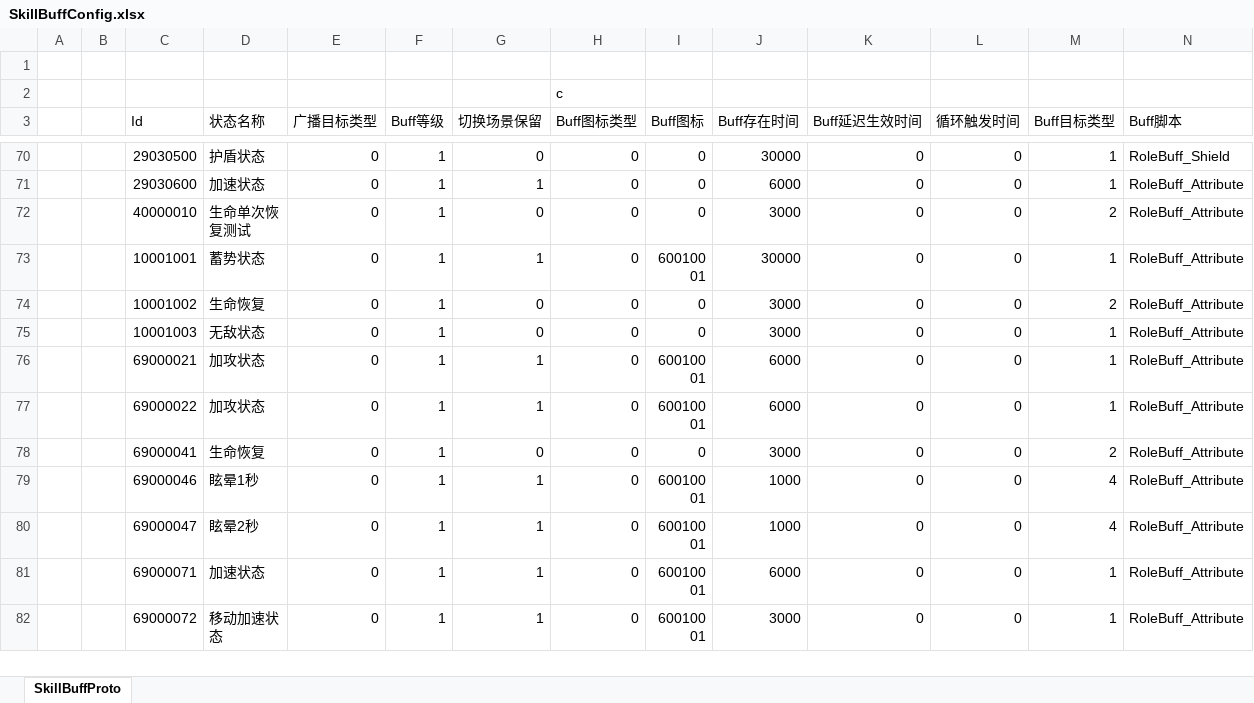
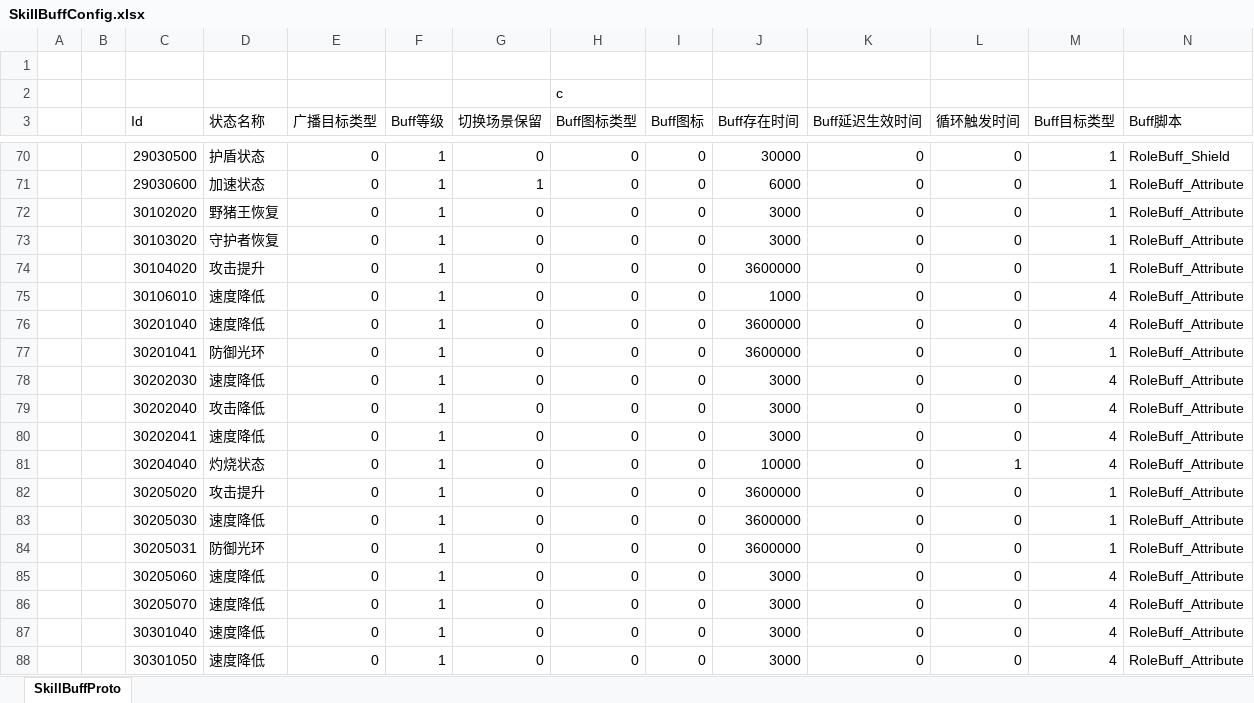
Before and after one commit to csyinghuochong/mengjing, an Excel workbook: Unity/Assets/Config/Excel/SkillBuffConfig.xlsx, sheet SkillBuffProto, drawn as a sheet; only a part is shown, gaps mark what is left out; the shorter side is filled out with more unchanged rows; values as stored, in another font and other column widths than the file's, no cell formats; rows hold the shown columns only; the diff covers the shown part only; the diff names each change by its address in the sheet, - before the commit and + after, or states it on an @@ line.

```diff
--- a/Unity/Assets/Config/Excel/SkillBuffConfig.xlsx (sheet SkillBuffProto)
+++ b/Unity/Assets/Config/Excel/SkillBuffConfig.xlsx (sheet SkillBuffProto)
+row 72:  |  | 30102020 | 野猪王恢复 | 0 | 1 | 0 | 0 | 0 | 3000 | 0 | 0 | 1 | RoleBuff_Attribute
+row 73:  |  | 30103020 | 守护者恢复 | 0 | 1 | 0 | 0 | 0 | 3000 | 0 | 0 | 1 | RoleBuff_Attribute
+row 74:  |  | 30104020 | 攻击提升 | 0 | 1 | 0 | 0 | 0 | 3600000 | 0 | 0 | 1 | RoleBuff_Attribute
+row 75:  |  | 30106010 | 速度降低 | 0 | 1 | 0 | 0 | 0 | 1000 | 0 | 0 | 4 | RoleBuff_Attribute
+row 76:  |  | 30201040 | 速度降低 | 0 | 1 | 0 | 0 | 0 | 3600000 | 0 | 0 | 4 | RoleBuff_Attribute
+row 77:  |  | 30201041 | 防御光环 | 0 | 1 | 0 | 0 | 0 | 3600000 | 0 | 0 | 1 | RoleBuff_Attribute
+row 78:  |  | 30202030 | 速度降低 | 0 | 1 | 0 | 0 | 0 | 3000 | 0 | 0 | 4 | RoleBuff_Attribute
+row 79:  |  | 30202040 | 攻击降低 | 0 | 1 | 0 | 0 | 0 | 3000 | 0 | 0 | 4 | RoleBuff_Attribute
+row 80:  |  | 30202041 | 速度降低 | 0 | 1 | 0 | 0 | 0 | 3000 | 0 | 0 | 4 | RoleBuff_Attribute
+row 81:  |  | 30204040 | 灼烧状态 | 0 | 1 | 0 | 0 | 0 | 10000 | 0 | 1 | 4 | RoleBuff_Attribute
+row 82:  |  | 30205020 | 攻击提升 | 0 | 1 | 0 | 0 | 0 | 3600000 | 0 | 0 | 1 | RoleBuff_Attribute
+row 83:  |  | 30205030 | 速度降低 | 0 | 1 | 0 | 0 | 0 | 3600000 | 0 | 0 | 1 | RoleBuff_Attribute
+row 84:  |  | 30205031 | 防御光环 | 0 | 1 | 0 | 0 | 0 | 3600000 | 0 | 0 | 1 | RoleBuff_Attribute
+row 85:  |  | 30205060 | 速度降低 | 0 | 1 | 0 | 0 | 0 | 3000 | 0 | 0 | 4 | RoleBuff_Attribute
+row 86:  |  | 30205070 | 速度降低 | 0 | 1 | 0 | 0 | 0 | 3000 | 0 | 0 | 4 | RoleBuff_Attribute
+row 87:  |  | 30301040 | 速度降低 | 0 | 1 | 0 | 0 | 0 | 3000 | 0 | 0 | 4 | RoleBuff_Attribute
+row 88:  |  | 30301050 | 速度降低 | 0 | 1 | 0 | 0 | 0 | 3000 | 0 | 0 | 4 | RoleBuff_Attribute
```
Also changed, not shown: 8 added rows elsewhere in this sheet, cell formats, Unity/Assets/Config/Excel/EffectConfig.xlsx, Unity/Assets/Config/Excel/SkillConfig.xlsx.
